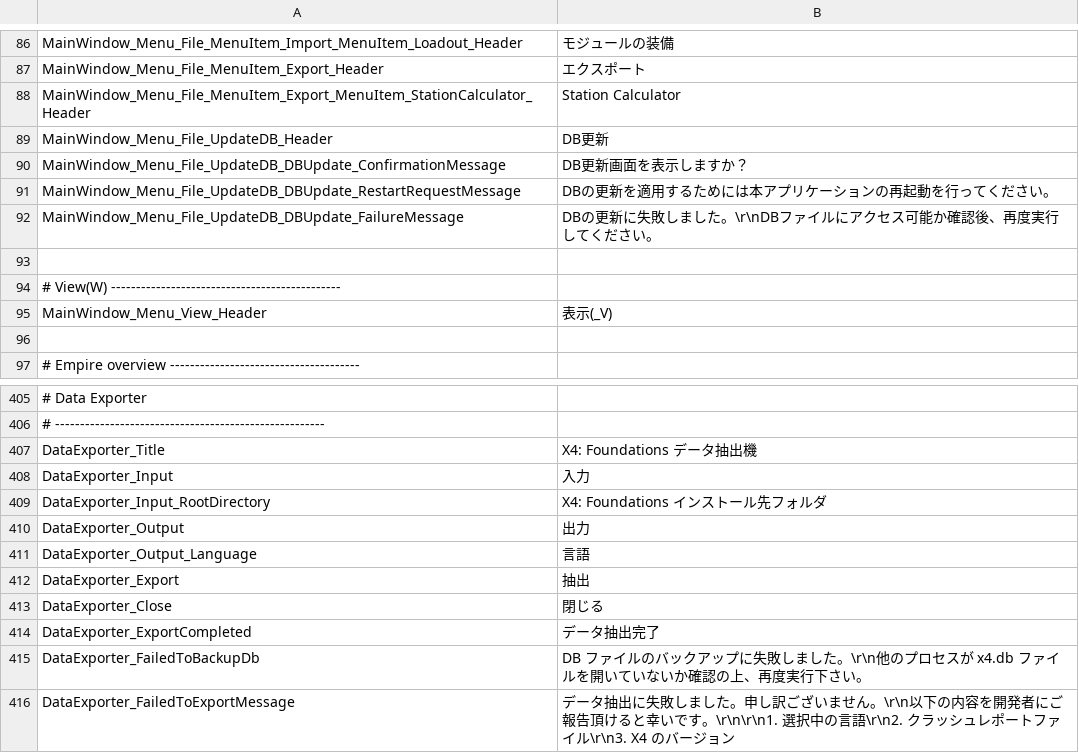
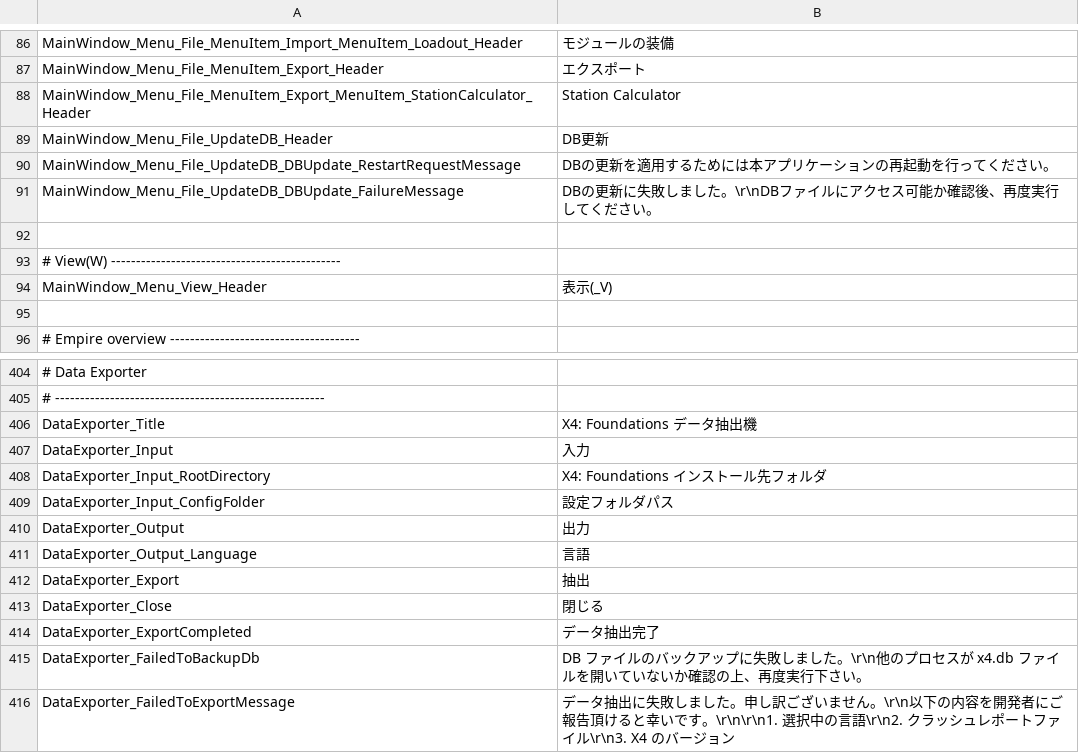
Before and after one commit to Ocelot1210/X4_ComplexCalculator, a CSV file: X4_ComplexCalculator/Localization/Lang.ja-JP.csv, drawn as a sheet; only a part is shown, gaps mark what is left out.

```diff
--- a/X4_ComplexCalculator/Localization/Lang.ja-JP.csv
+++ b/X4_ComplexCalculator/Localization/Lang.ja-JP.csv
@@ -89,3 +89,2 @@ MainWindow_Menu_File_MenuItem_Export_MenuItem_StationCalculator_Header;Station C
 MainWindow_Menu_File_UpdateDB_Header;DB更新
-MainWindow_Menu_File_UpdateDB_DBUpdate_ConfirmationMessage;DB更新画面を表示しますか？
 MainWindow_Menu_File_UpdateDB_DBUpdate_RestartRequestMessage;DBの更新を適用するためには本アプリケーションの再起動を行ってください。
@@ -409,2 +408,3 @@ DataExporter_Input;入力
 DataExporter_Input_RootDirectory;X4: Foundations インストール先フォルダ
+DataExporter_Input_ConfigFolder;設定フォルダパス
 DataExporter_Output;出力
```
Also changed, not shown: X4_ComplexCalculator/Localization/Lang.csv, 18 other files.
